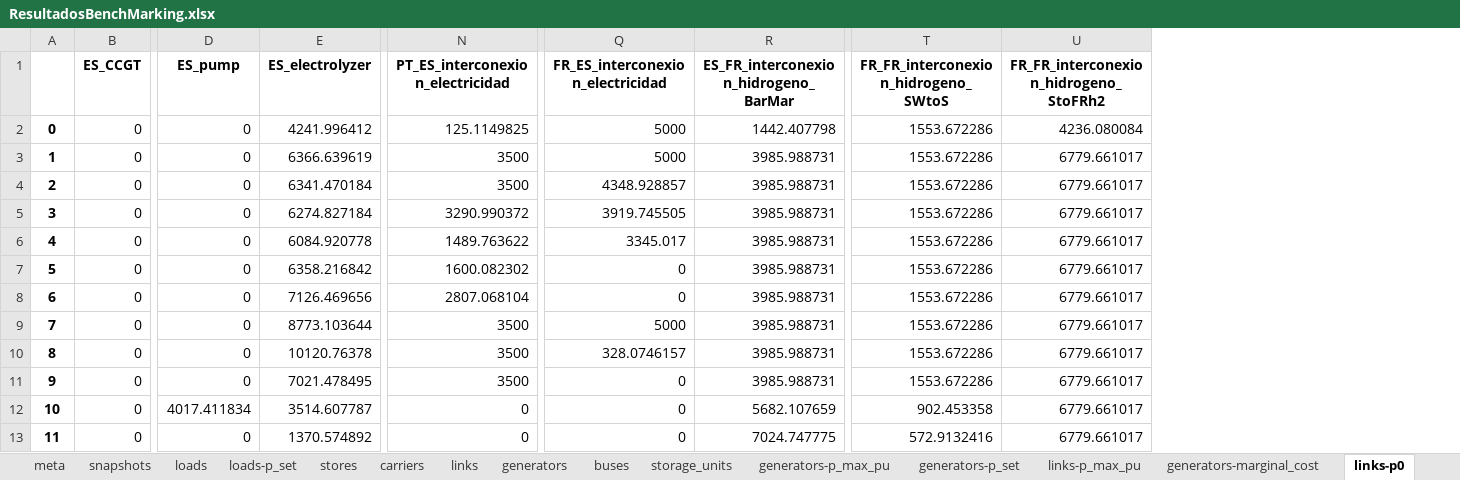
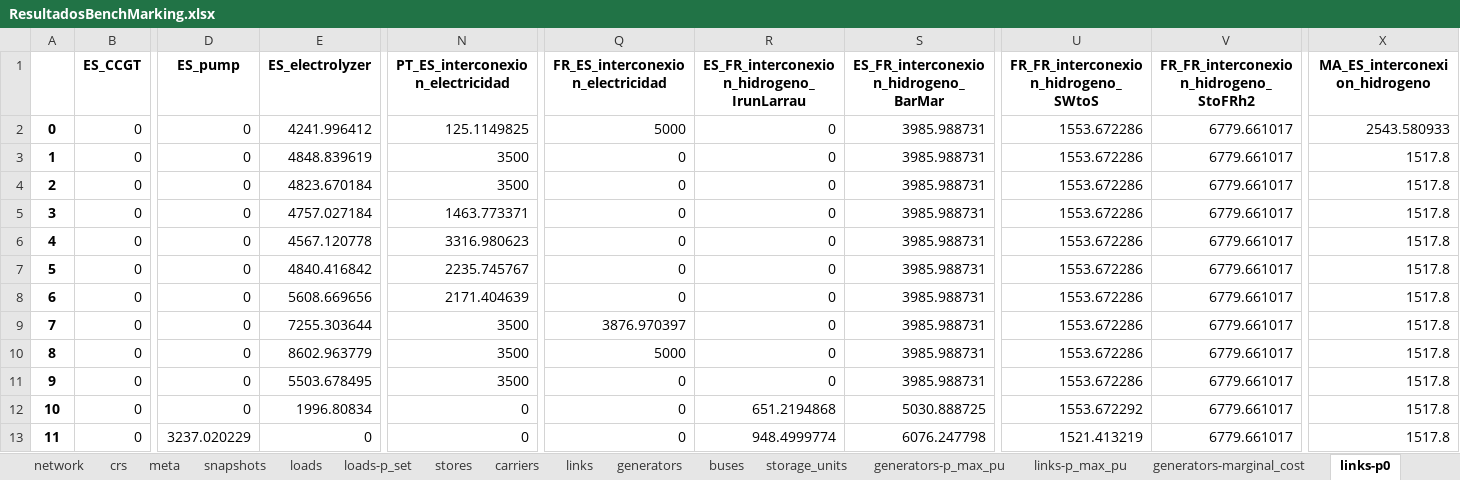
Before and after one commit to anabatres28-png/Dispatching-Project-in-PypSA, an Excel workbook: hojas_de_datos/ResultadosBenchMarking.xlsx, sheet links-p0, drawn as a sheet; only a part is shown, gaps mark what is left out; values as stored, in another font and other column widths than the file's, no borders; addresses are those after the commit; the diff covers the shown part only; the diff names each change by its address in the sheet, - before the commit and + after, or states it on an @@ line.

```diff
--- a/hojas_de_datos/ResultadosBenchMarking.xlsx (sheet links-p0)
+++ b/hojas_de_datos/ResultadosBenchMarking.xlsx (sheet links-p0)
+column R, rows 1-13: ES_FR_interconexion_hidrogeno_IrunLarrau | 0 | 0 | 0 | 0 | 0 | 0 | 0 | 0 | 0 | 0 | 651.2194868 | 948.4999774
+column X (MA_ES_interconexion_hidrogeno), rows 2-13: 2543.580933 | 1517.8 | 1517.8 | 1517.8 | 1517.8 | 1517.8 | 1517.8 | 1517.8 | 1517.8 | 1517.8 | 1517.8 | 1517.8
-S2: 1442.407798
+S2: 3985.988731
-V2: 4236.080084
+V2: 6779.661017
-E3 (ES_electrolyzer): 6366.639619
+E3 (ES_electrolyzer): 4848.839619
-Q3 (FR_ES_interconexion_electricidad): 5000
+Q3 (FR_ES_interconexion_electricidad): 0
-E4 (ES_electrolyzer): 6341.470184
+E4 (ES_electrolyzer): 4823.670184
-Q4 (FR_ES_interconexion_electricidad): 4348.928857
+Q4 (FR_ES_interconexion_electricidad): 0
-E5 (ES_electrolyzer): 6274.827184
+E5 (ES_electrolyzer): 4757.027184
-N5 (PT_ES_interconexion_electricidad): 3290.990372
+N5 (PT_ES_interconexion_electricidad): 1463.773371
-Q5 (FR_ES_interconexion_electricidad): 3919.745505
+Q5 (FR_ES_interconexion_electricidad): 0
-E6 (ES_electrolyzer): 6084.920778
+E6 (ES_electrolyzer): 4567.120778
-N6 (PT_ES_interconexion_electricidad): 1489.763622
+N6 (PT_ES_interconexion_electricidad): 3316.980623
-Q6 (FR_ES_interconexion_electricidad): 3345.017
+Q6 (FR_ES_interconexion_electricidad): 0
-E7 (ES_electrolyzer): 6358.216842
+E7 (ES_electrolyzer): 4840.416842
-N7 (PT_ES_interconexion_electricidad): 1600.082302
+N7 (PT_ES_interconexion_electricidad): 2235.745767
-E8 (ES_electrolyzer): 7126.469656
+E8 (ES_electrolyzer): 5608.669656
-N8 (PT_ES_interconexion_electricidad): 2807.068104
+N8 (PT_ES_interconexion_electricidad): 2171.404639
-E9 (ES_electrolyzer): 8773.103644
+E9 (ES_electrolyzer): 7255.303644
-Q9 (FR_ES_interconexion_electricidad): 5000
+Q9 (FR_ES_interconexion_electricidad): 3876.970397
-E10 (ES_electrolyzer): 10120.76378
+E10 (ES_electrolyzer): 8602.963779
-Q10 (FR_ES_interconexion_electricidad): 328.0746157
+Q10 (FR_ES_interconexion_electricidad): 5000
-E11 (ES_electrolyzer): 7021.478495
+E11 (ES_electrolyzer): 5503.678495
-D12 (ES_pump): 4017.411834
+D12 (ES_pump): 0
-E12 (ES_electrolyzer): 3514.607787
+E12 (ES_electrolyzer): 1996.80834
-S12: 5682.107659
+S12: 5030.888725
-U12: 902.453358
+U12: 1553.672292
-D13 (ES_pump): 0
+D13 (ES_pump): 3237.020229
-E13 (ES_electrolyzer): 1370.574892
+E13 (ES_electrolyzer): 0
-S13: 7024.747775
+S13: 6076.247798
-U13: 572.9132416
+U13: 1521.413219
```
Also changed, not shown: 384 edited cells elsewhere in this sheet, sheet buses-marginal_price, sheet links-p1, sheet storage_units-state_of_charge, sheet buses-p, sheet storage_units-p, sheet stores-e, 12 more sheets, other sheet tabs, Parte III. Modelo España-Portugal-Francia/Sensibilidad 1 - MA/diferencias s1 MA.xlsx, 22 other files.
